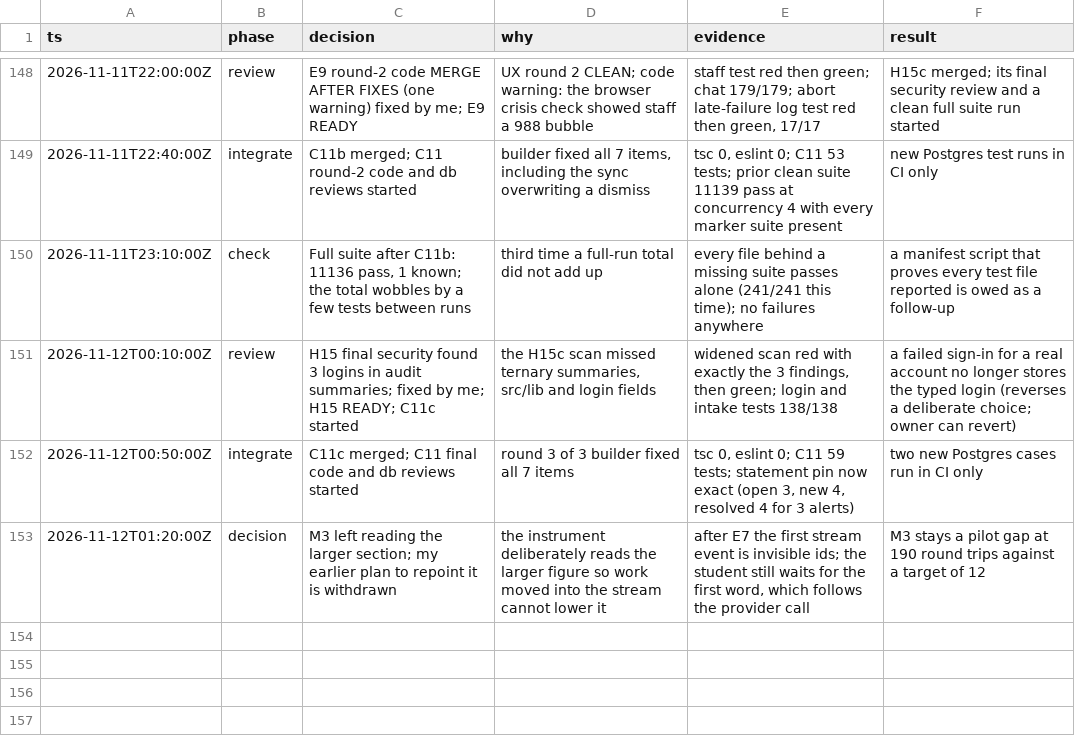
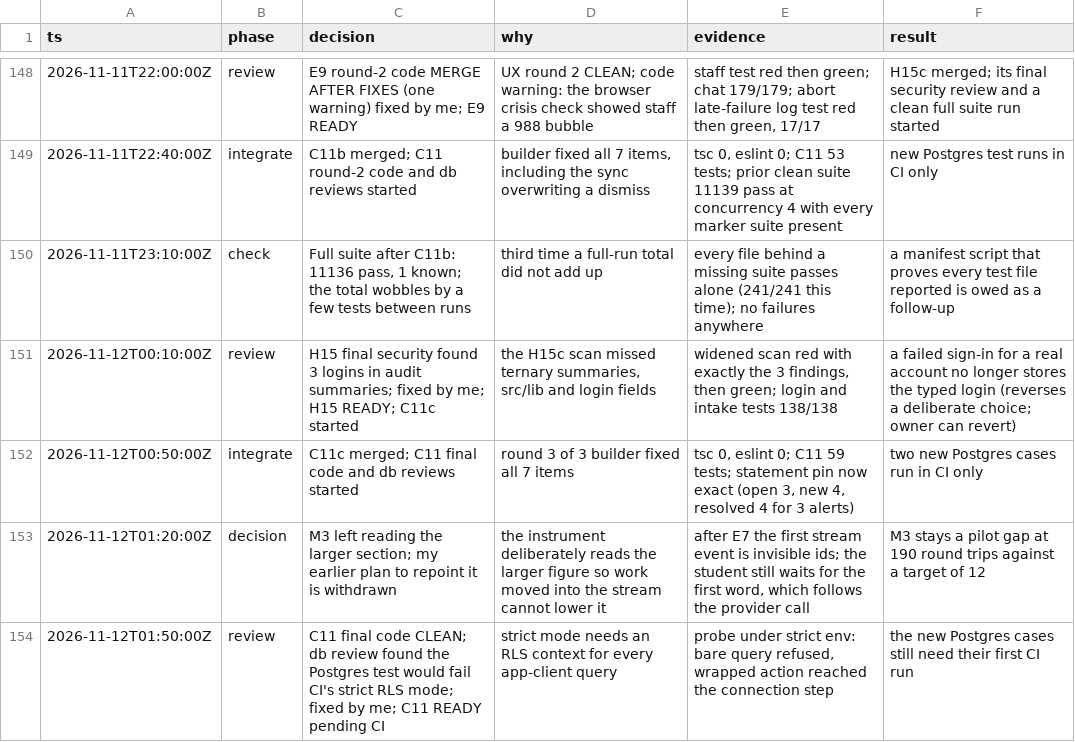
Before and after one commit to doclegg05/VisionQuest, a TSV file: decisions.tsv, drawn as a sheet; only a part is shown, gaps mark what is left out.

Commit message:
docs: log C11 ready

```diff
--- a/decisions.tsv
+++ b/decisions.tsv
@@ -153 +153,2 @@ ts	phase	decision	why	evidence	result
 2026-11-12T01:20:00Z	decision	M3 left reading the larger section; my earlier plan to repoint it is withdrawn	the instrument deliberately reads the larger figure so work moved into the stream cannot lower it	after E7 the first stream event is invisible ids; the student still waits for the first word, which follows the provider call	M3 stays a pilot gap at 190 round trips against a target of 12
+2026-11-12T01:50:00Z	review	C11 final code CLEAN; db review found the Postgres test would fail CI's strict RLS mode; fixed by me; C11 READY pending CI	strict mode needs an RLS context for every app-client query	probe under strict env: bare query refused, wrapped action reached the connection step	the new Postgres cases still need their first CI run
```
